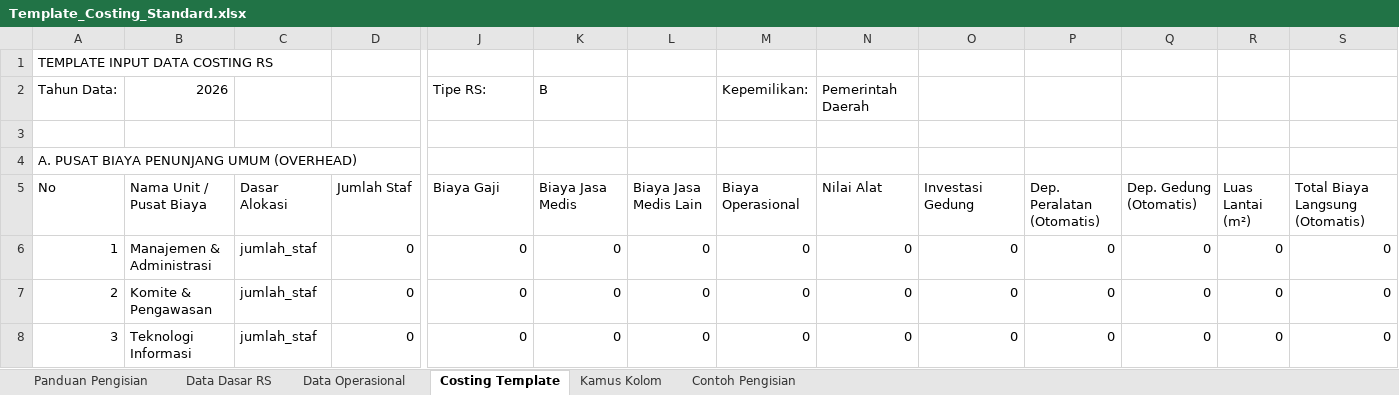
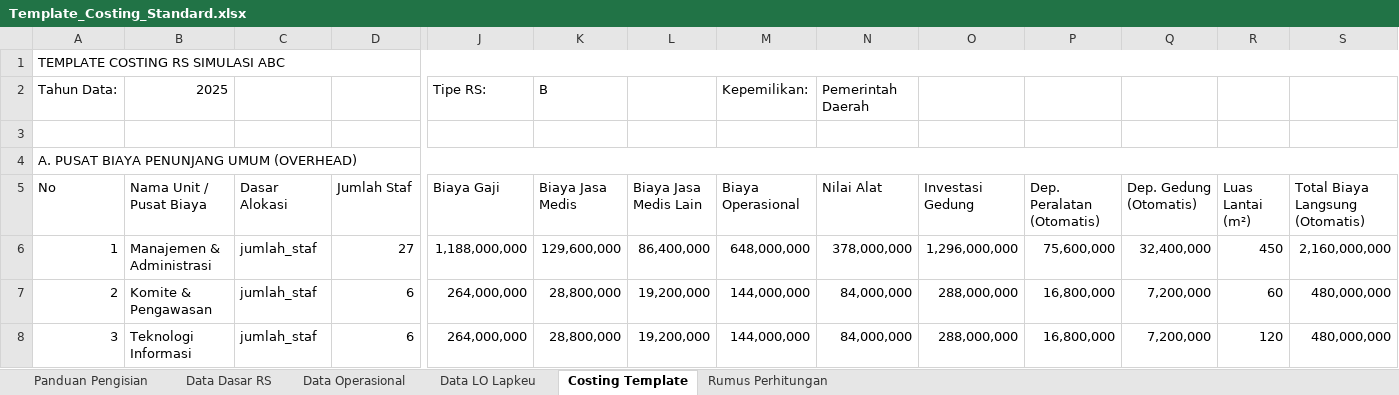
Before and after one commit to riki-pp1746/UCiDRG, an Excel workbook: public/Template_Costing_Standard.xlsx, sheet Costing Template, drawn as a sheet; only a part is shown, gaps mark what is left out; values as stored, in another font and other column widths than the file's, no cell formats; the diff covers the shown part only; the diff names each change by its address in the sheet, - before the commit and + after, or states it on an @@ line.

Commit message:
Adopt masked six-sheet costing template and audit imports

```diff
--- a/public/Template_Costing_Standard.xlsx (sheet Costing Template)
+++ b/public/Template_Costing_Standard.xlsx (sheet Costing Template)
-sheet tab: Contoh Pengisian
+sheet tab: Rumus Perhitungan
-sheet tab: Kamus Kolom
+sheet tab: Data LO Lapkeu
@@ column A (No) renumbered between rows 1 and 48 @@
+A1:S1 merged
-B2 (Nama Unit / Pusat Biaya): 2026
+B2 (Nama Unit / Pusat Biaya): 2025
+A4:S4 merged
-D6 (Jumlah Staf): 0
+D6 (Jumlah Staf): 27
-J6 (Biaya Gaji): 0
+J6 (Biaya Gaji): 1,188,000,000
-K6 (Biaya Jasa Medis): 0
+K6 (Biaya Jasa Medis): 129,600,000
-L6 (Biaya Jasa Medis Lain): 0
+L6 (Biaya Jasa Medis Lain): 86,400,000
-M6 (Biaya Operasional): 0
+M6 (Biaya Operasional): 648,000,000
-N6 (Nilai Alat): 0
+N6 (Nilai Alat): 378,000,000
-O6 (Investasi Gedung): 0
+O6 (Investasi Gedung): 1,296,000,000
-P6 (Dep. Peralatan (Otomatis)): 0
+P6 (Dep. Peralatan (Otomatis)): 75,600,000
-Q6 (Dep. Gedung (Otomatis)): 0
+Q6 (Dep. Gedung (Otomatis)): 32,400,000
-R6 (Luas Lantai (m²)): 0
+R6 (Luas Lantai (m²)): 450
-S6 (Total Biaya Langsung (Otomatis)): 0
+S6 (Total Biaya Langsung (Otomatis)): 2,160,000,000
-D7:D8 (Jumlah Staf): 0
+D7:D8 (Jumlah Staf): 6
-J7:J8 (Biaya Gaji): 0
+J7:J8 (Biaya Gaji): 264,000,000
-K7:K8 (Biaya Jasa Medis): 0
+K7:K8 (Biaya Jasa Medis): 28,800,000
-L7:L8 (Biaya Jasa Medis Lain): 0
+L7:L8 (Biaya Jasa Medis Lain): 19,200,000
-M7:M8 (Biaya Operasional): 0
+M7:M8 (Biaya Operasional): 144,000,000
-N7:N8 (Nilai Alat): 0
+N7:N8 (Nilai Alat): 84,000,000
-O7:O8 (Investasi Gedung): 0
+O7:O8 (Investasi Gedung): 288,000,000
-P7:P8 (Dep. Peralatan (Otomatis)): 0
+P7:P8 (Dep. Peralatan (Otomatis)): 16,800,000
-Q7:Q8 (Dep. Gedung (Otomatis)): 0
+Q7:Q8 (Dep. Gedung (Otomatis)): 7,200,000
-R7 (Luas Lantai (m²)): 0
+R7 (Luas Lantai (m²)): 60
-S7:S8 (Total Biaya Langsung (Otomatis)): 0
+S7:S8 (Total Biaya Langsung (Otomatis)): 480,000,000
-R8 (Luas Lantai (m²)): 0
+R8 (Luas Lantai (m²)): 120
```
Also changed, not shown: 26 added rows, 27 removed rows, 380 edited cells and merged cells elsewhere in this sheet, sheet Data Operasional, sheet Rumus Perhitungan, sheet Panduan Pengisian, sheet Data Dasar RS, cell formats, formulas that keep their value, 11 other files.
